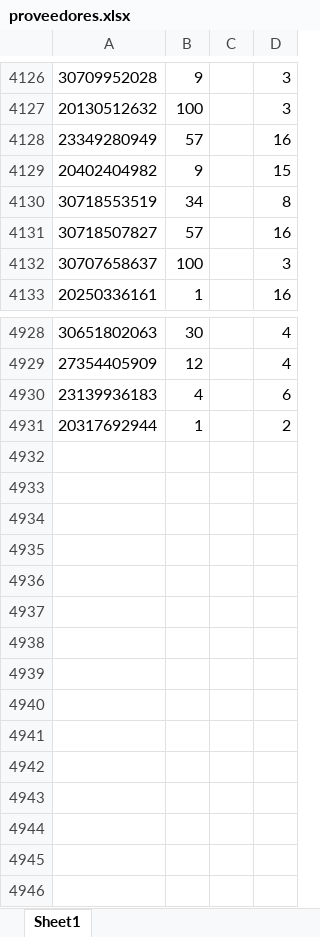
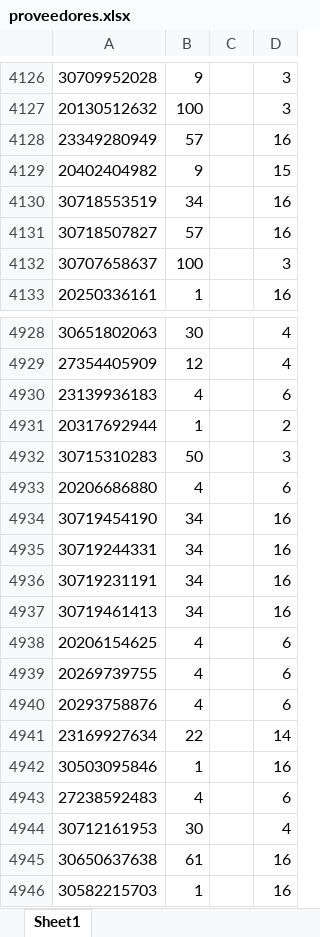
Before and after one commit to mativainstein-jpg/Facturas, an Excel workbook: proveedores.xlsx, sheet Sheet1, drawn as a sheet; only a part is shown, gaps mark what is left out; values as stored, in another font and other column widths than the file's, no borders; the diff names each change by its address in the sheet, - before the commit and + after, or states it on an @@ line.

Commit message:
Actualizar maestros de proveedores vía Telegram (30 nuevos, 2 corregidos)
Enviado por Telegram, aplicado sin revisión.

```diff
--- a/proveedores.xlsx (sheet Sheet1)
+++ b/proveedores.xlsx (sheet Sheet1)
-D4130: 8
+D4130: 16
+row 4932: 30715310283 | 50 |  | 3
+row 4933: 20206686880 | 4 |  | 6
+row 4934: 30719454190 | 34 |  | 16
+row 4935: 30719244331 | 34 |  | 16
+row 4936: 30719231191 | 34 |  | 16
+row 4937: 30719461413 | 34 |  | 16
+row 4938: 20206154625 | 4 |  | 6
+row 4939: 20269739755 | 4 |  | 6
+row 4940: 20293758876 | 4 |  | 6
+row 4941: 23169927634 | 22 |  | 14
+row 4942: 30503095846 | 1 |  | 16
+row 4943: 27238592483 | 4 |  | 6
+row 4944: 30712161953 | 30 |  | 4
+row 4945: 30650637638 | 61 |  | 16
+row 4946: 30582215703 | 1 |  | 16
```
Also changed, not shown: cuit_nombre.xlsx.
